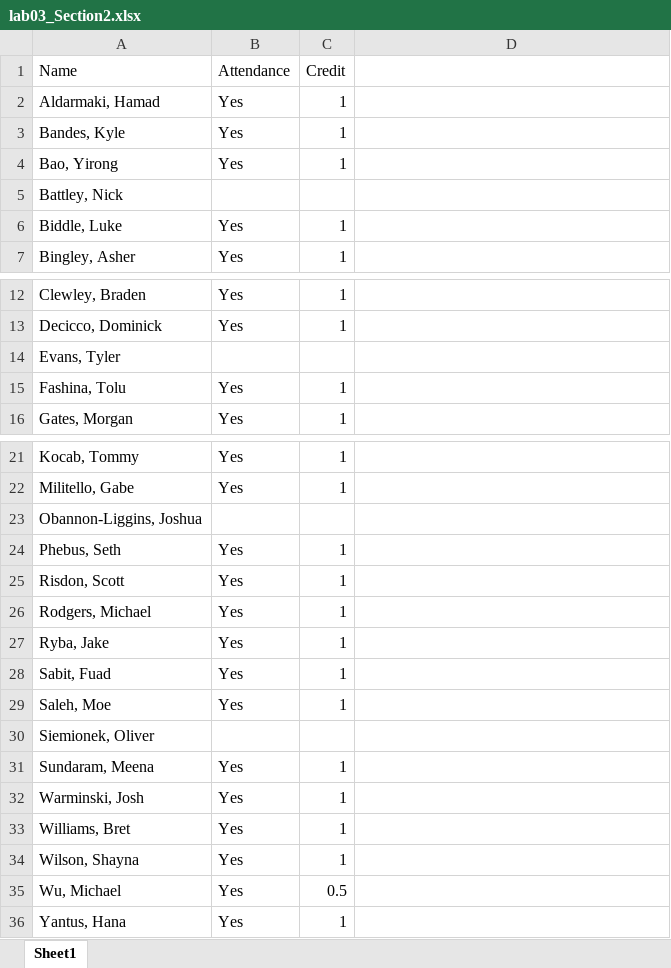
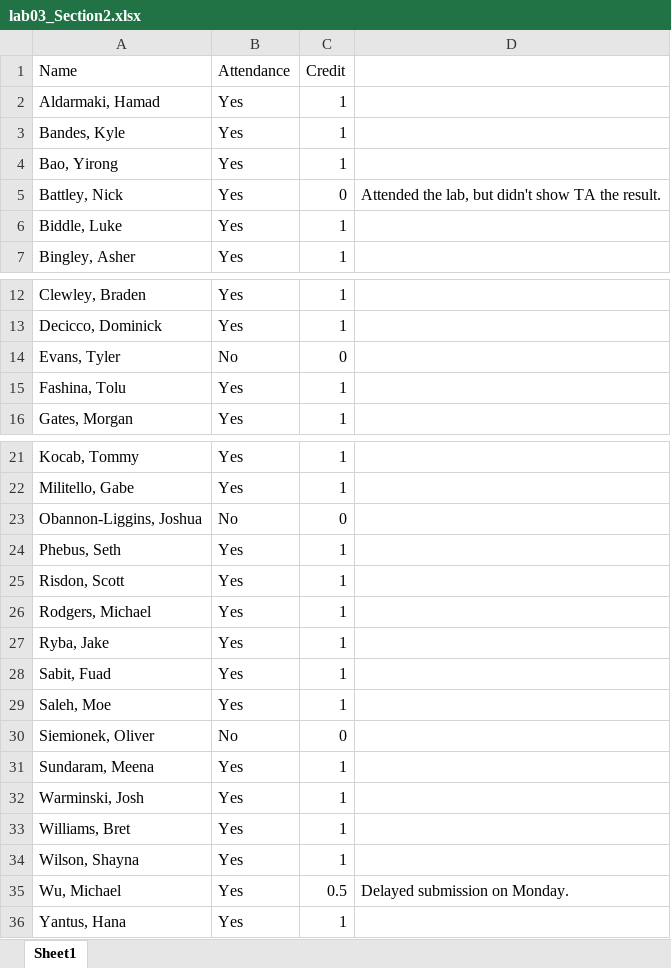
Before and after one commit to geneti/cse220_2020fall, an Excel workbook: lab/lab3/lab03_Section2.xlsx, sheet Sheet1, drawn as a sheet; only a part is shown, gaps mark what is left out; values as stored, in another font and other column widths than the file's, no borders; the diff names each change by its address in the sheet, - before the commit and + after, or states it on an @@ line.

```diff
--- a/lab/lab3/lab03_Section2.xlsx (sheet Sheet1)
+++ b/lab/lab3/lab03_Section2.xlsx (sheet Sheet1)
-B5 (Attendance): (empty)
+B5 (Attendance): Yes
-C5 (Credit): (empty)
+C5 (Credit): 0
-D5: (empty)
+D5: Attended the lab, but didn't show TA the result.
-B14 (Attendance): (empty)
+B14 (Attendance): No
-C14 (Credit): (empty)
+C14 (Credit): 0
-B23 (Attendance): (empty)
+B23 (Attendance): No
-C23 (Credit): (empty)
+C23 (Credit): 0
-B30 (Attendance): (empty)
+B30 (Attendance): No
-C30 (Credit): (empty)
+C30 (Credit): 0
-D35: (empty)
+D35: Delayed submission on Monday.
```
Also changed, not shown: lab/lab3/lab03_Section1.xlsx, 1 other file.
